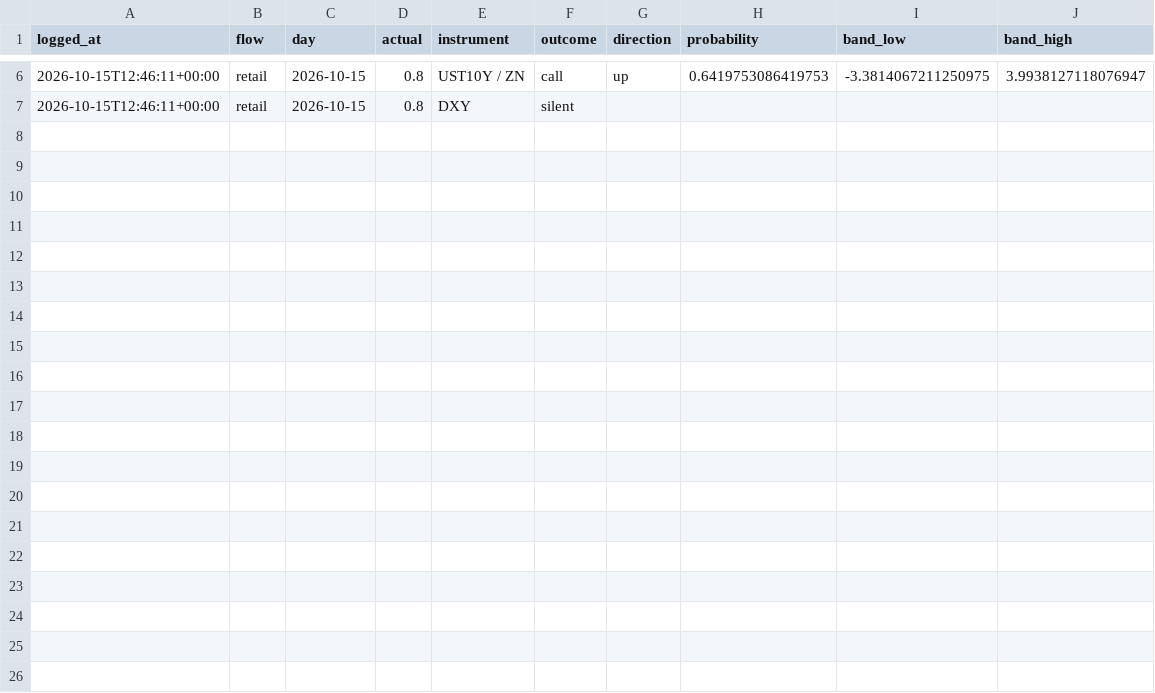
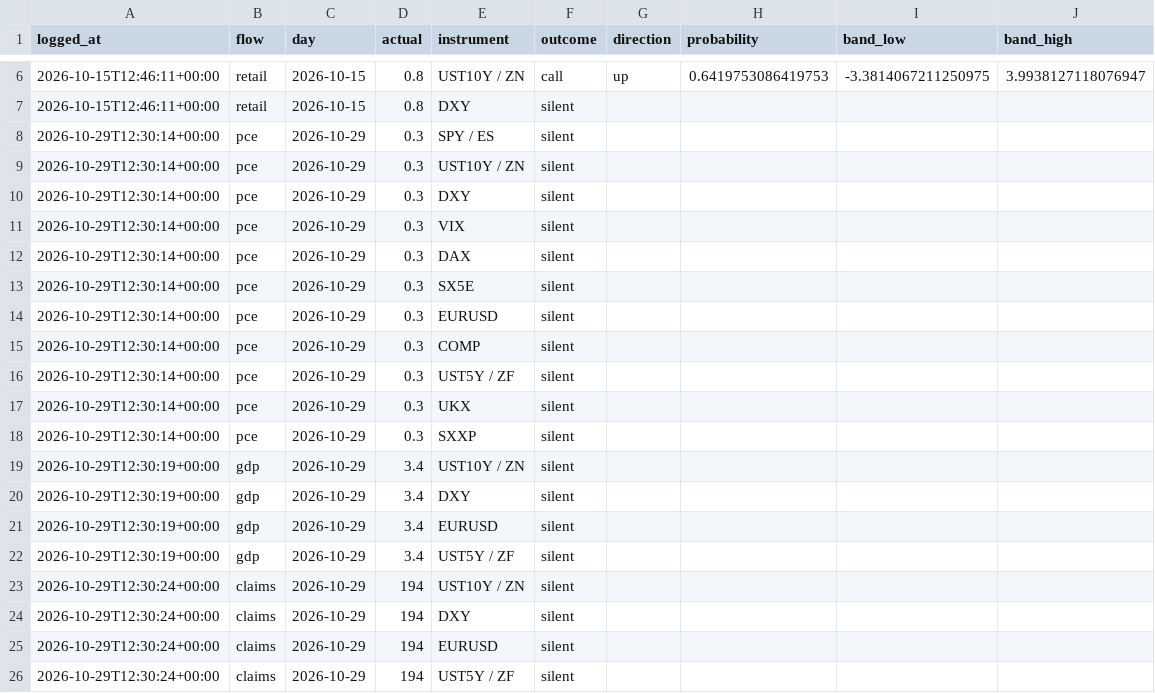
Before and after one commit to diykorey/fortuneteller, a CSV file: data/calls.csv, drawn as a sheet; only a part is shown, gaps mark what is left out; the diff names each change by its address in the sheet, - before the commit and + after, or states it on an @@ line.

Commit message:
Log the live claims-gdp-pce call of 2026-10-29

```diff
--- a/data/calls.csv
+++ b/data/calls.csv
+row 8: 2026-10-29T12:30:14+00:00 | pce | 2026-10-29 | 0.3 | SPY / ES | silent
+row 9: 2026-10-29T12:30:14+00:00 | pce | 2026-10-29 | 0.3 | UST10Y / ZN | silent
+row 10: 2026-10-29T12:30:14+00:00 | pce | 2026-10-29 | 0.3 | DXY | silent
+row 11: 2026-10-29T12:30:14+00:00 | pce | 2026-10-29 | 0.3 | VIX | silent
+row 12: 2026-10-29T12:30:14+00:00 | pce | 2026-10-29 | 0.3 | DAX | silent
+row 13: 2026-10-29T12:30:14+00:00 | pce | 2026-10-29 | 0.3 | SX5E | silent
+row 14: 2026-10-29T12:30:14+00:00 | pce | 2026-10-29 | 0.3 | EURUSD | silent
+row 15: 2026-10-29T12:30:14+00:00 | pce | 2026-10-29 | 0.3 | COMP | silent
+row 16: 2026-10-29T12:30:14+00:00 | pce | 2026-10-29 | 0.3 | UST5Y / ZF | silent
+row 17: 2026-10-29T12:30:14+00:00 | pce | 2026-10-29 | 0.3 | UKX | silent
+row 18: 2026-10-29T12:30:14+00:00 | pce | 2026-10-29 | 0.3 | SXXP | silent
+row 19: 2026-10-29T12:30:19+00:00 | gdp | 2026-10-29 | 3.4 | UST10Y / ZN | silent
+row 20: 2026-10-29T12:30:19+00:00 | gdp | 2026-10-29 | 3.4 | DXY | silent
+row 21: 2026-10-29T12:30:19+00:00 | gdp | 2026-10-29 | 3.4 | EURUSD | silent
+row 22: 2026-10-29T12:30:19+00:00 | gdp | 2026-10-29 | 3.4 | UST5Y / ZF | silent
+row 23: 2026-10-29T12:30:24+00:00 | claims | 2026-10-29 | 194 | UST10Y / ZN | silent
+row 24: 2026-10-29T12:30:24+00:00 | claims | 2026-10-29 | 194 | DXY | silent
+row 25: 2026-10-29T12:30:24+00:00 | claims | 2026-10-29 | 194 | EURUSD | silent
+row 26: 2026-10-29T12:30:24+00:00 | claims | 2026-10-29 | 194 | UST5Y / ZF | silent
```
